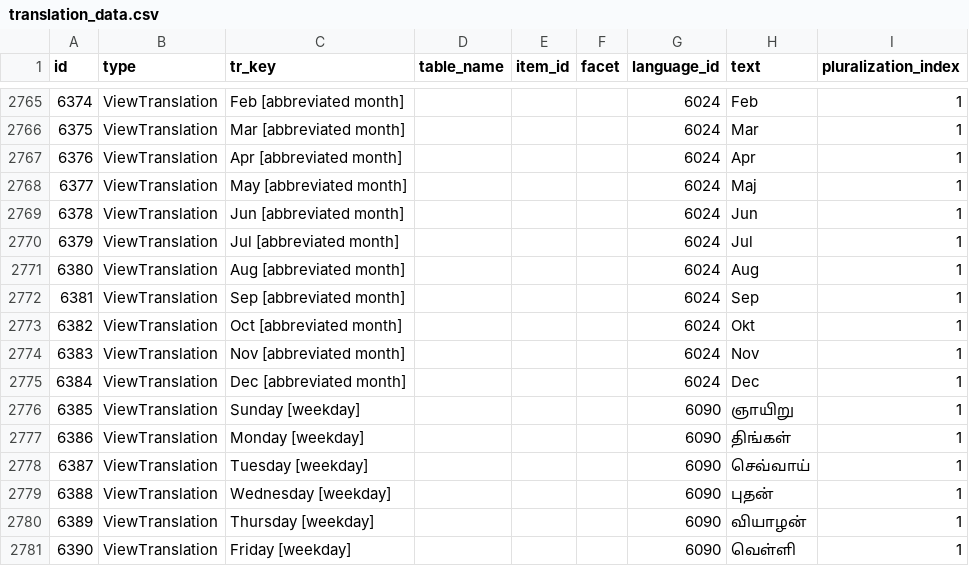
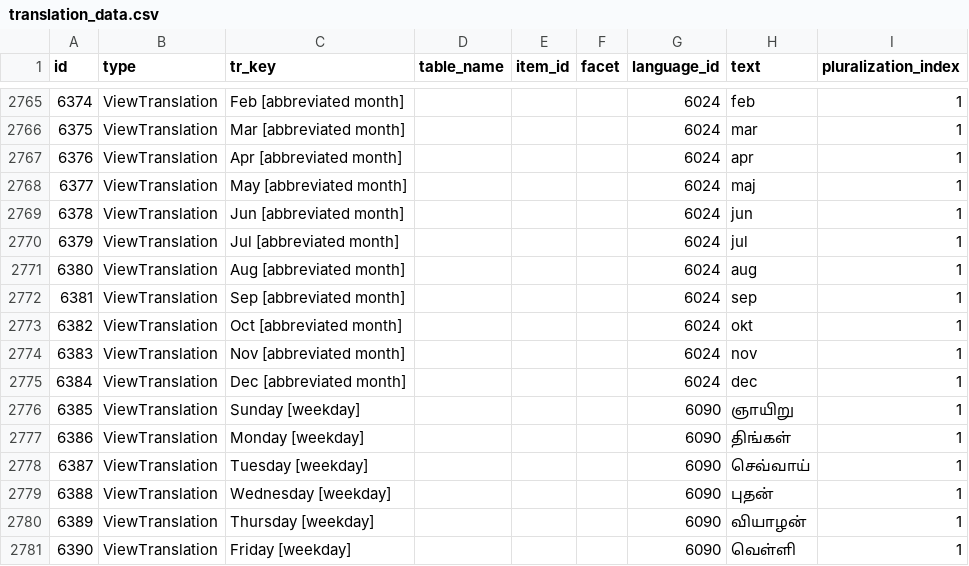
Before and after one commit to yannlugrin/globalize, a CSV file: data/translation_data.csv, drawn as a sheet; only a part is shown, gaps mark what is left out; the diff covers the shown part only.

```diff
--- a/data/translation_data.csv
+++ b/data/translation_data.csv
@@ -2765,12 +2765,12 @@
-6374,"ViewTranslation","Feb [abbreviated month]","",,"",6024,"Feb",1
-6375,"ViewTranslation","Mar [abbreviated month]","",,"",6024,"Mar",1
-6376,"ViewTranslation","Apr [abbreviated month]","",,"",6024,"Apr",1
-6377,"ViewTranslation","May [abbreviated month]","",,"",6024,"Maj",1
-6378,"ViewTranslation","Jun [abbreviated month]","",,"",6024,"Jun",1
-6379,"ViewTranslation","Jul [abbreviated month]","",,"",6024,"Jul",1
-6380,"ViewTranslation","Aug [abbreviated month]","",,"",6024,"Aug",1
-6381,"ViewTranslation","Sep [abbreviated month]","",,"",6024,"Sep",1
-6382,"ViewTranslation","Oct [abbreviated month]","",,"",6024,"Okt",1
-6383,"ViewTranslation","Nov [abbreviated month]","",,"",6024,"Nov",1
-6384,"ViewTranslation","Dec [abbreviated month]","",,"",6024,"Dec",1
+6374,"ViewTranslation","Feb [abbreviated month]","",,"",6024,"feb",1
+6375,"ViewTranslation","Mar [abbreviated month]","",,"",6024,"mar",1
+6376,"ViewTranslation","Apr [abbreviated month]","",,"",6024,"apr",1
+6377,"ViewTranslation","May [abbreviated month]","",,"",6024,"maj",1
+6378,"ViewTranslation","Jun [abbreviated month]","",,"",6024,"jun",1
+6379,"ViewTranslation","Jul [abbreviated month]","",,"",6024,"jul",1
+6380,"ViewTranslation","Aug [abbreviated month]","",,"",6024,"aug",1
+6381,"ViewTranslation","Sep [abbreviated month]","",,"",6024,"sep",1
+6382,"ViewTranslation","Oct [abbreviated month]","",,"",6024,"okt",1
+6383,"ViewTranslation","Nov [abbreviated month]","",,"",6024,"nov",1
+6384,"ViewTranslation","Dec [abbreviated month]","",,"",6024,"dec",1
 6385,"ViewTranslation","Sunday [weekday]","",,"",6090,"ஞாயிறு",1
```
Also changed, not shown: 27 edited cells elsewhere in this file.
